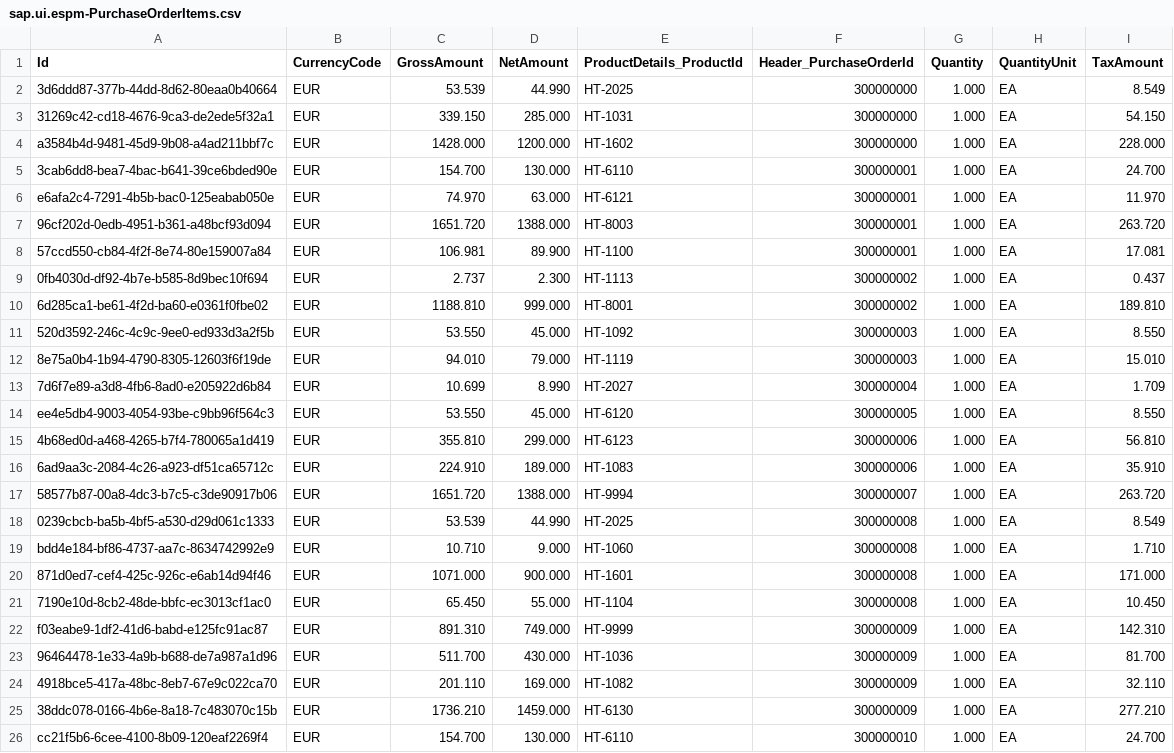
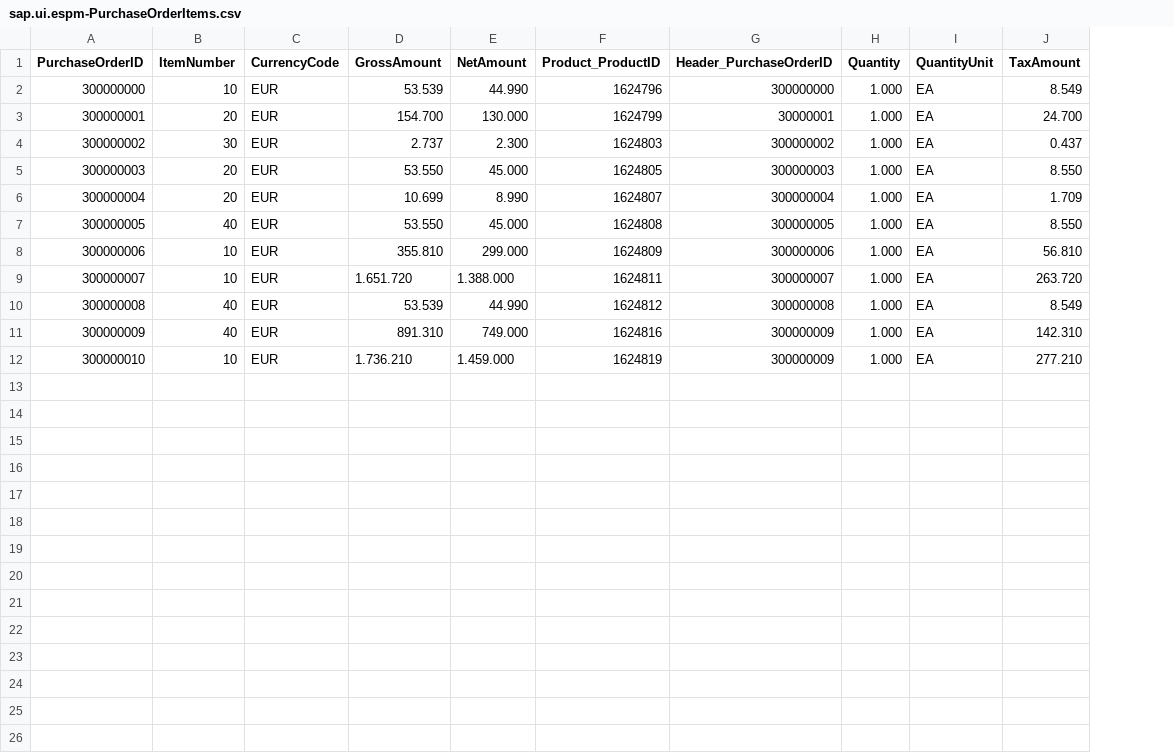
Before and after one commit to lirudayam/sap-teched-cap-inmemory-sample, a CSV file: db/data/sap.ui.espm-PurchaseOrderItems.csv, drawn as a sheet; removed rows and columns are numbered as before the commit, all else as after; the diff names each change by its address in the sheet, - before the commit and + after, or states it on an @@ line.

```diff
--- a/db/data/sap.ui.espm-PurchaseOrderItems.csv
+++ b/db/data/sap.ui.espm-PurchaseOrderItems.csv
-column A (Id), row 2: 3d6ddd87-377b-44dd-8d62-80eaa0b40664; row 5: 3cab6dd8-bea7-4bac-b641-39ce6bded90e; row 9: 0fb4030d-df92-4b7e-b585-8d9bec10f694; row 11: 520d3592-246c-4c9c-9ee0-ed933d3a2f5b; rows 13-15: 7d6f7e89-a3d8-4fb6-8ad0-e205922d6b84 | ee4e5db4-9003-4054-93be-c9bb96f564c3 | 4b68ed0d-a468-4265-b7f4-780065a1d419; rows 17-18: 58577b87-00a8-4dc3-b7c5-c3de90917b06 | 0239cbcb-ba5b-4bf5-a530-d29d061c1333; row 22: f03eabe9-1df2-41d6-babd-e125fc91ac87; row 25: 38ddc078-0166-4b6e-8a18-7c483070c15b
+column A (PurchaseOrderID), rows 2-12: 300000000 | 300000001 | 300000002 | 300000003 | 300000004 | 300000005 | 300000006 | 300000007 | 300000008 | 300000009 | 300000010
+column B (ItemNumber), rows 2-12: 10 | 20 | 30 | 20 | 20 | 40 | 10 | 10 | 40 | 40 | 10
-column E (ProductDetails_ProductId), row 2: HT-2025; row 5: HT-6110; row 9: HT-1113; row 11: HT-1092; rows 13-15: HT-2027 | HT-6120 | HT-6123; rows 17-18: HT-9994 | HT-2025; row 22: HT-9999; row 25: HT-6130
+column F (Product_ProductID), rows 2-12: 1624796 | 1624799 | 1624803 | 1624805 | 1624807 | 1624808 | 1624809 | 1624811 | 1624812 | 1624816 | 1624819
-G1: Header_PurchaseOrderId
+G1: Header_PurchaseOrderID
-row 3: 31269c42-cd18-4676-9ca3-de2ede5f32a1 | EUR | 339.150 | 285.000 | HT-1031 | 300000000 | 1.000 | EA | 54.150
-row 4: a3584b4d-9481-45d9-9b08-a4ad211bbf7c | EUR | 1428.000 | 1200.000 | HT-1602 | 300000000 | 1.000 | EA | 228.000
-G3 (Header_PurchaseOrderID): 300000001
+G3 (Header_PurchaseOrderID): 30000001
-row 6: e6afa2c4-7291-4b5b-bac0-125eabab050e | EUR | 74.970 | 63.000 | HT-6121 | 300000001 | 1.000 | EA | 11.970
-row 7: 96cf202d-0edb-4951-b361-a48bcf93d094 | EUR | 1651.720 | 1388.000 | HT-8003 | 300000001 | 1.000 | EA | 263.720
-row 8: 57ccd550-cb84-4f2f-8e74-80e159007a84 | EUR | 106.981 | 89.900 | HT-1100 | 300000001 | 1.000 | EA | 17.081
-row 10: 6d285ca1-be61-4f2d-ba60-e0361f0fbe02 | EUR | 1188.810 | 999.000 | HT-8001 | 300000002 | 1.000 | EA | 189.810
-row 12: 8e75a0b4-1b94-4790-8305-12603f6f19de | EUR | 94.010 | 79.000 | HT-1119 | 300000003 | 1.000 | EA | 15.010
-row 16: 6ad9aa3c-2084-4c26-a923-df51ca65712c | EUR | 224.910 | 189.000 | HT-1083 | 300000006 | 1.000 | EA | 35.910
-D9 (GrossAmount): 1651.720
+D9 (GrossAmount): 1.651.720
-E9 (NetAmount): 1388.000
+E9 (NetAmount): 1.388.000
-row 19: bdd4e184-bf86-4737-aa7c-8634742992e9 | EUR | 10.710 | 9.000 | HT-1060 | 300000008 | 1.000 | EA | 1.710
-row 20: 871d0ed7-cef4-425c-926c-e6ab14d94f46 | EUR | 1071.000 | 900.000 | HT-1601 | 300000008 | 1.000 | EA | 171.000
-row 21: 7190e10d-8cb2-48de-bbfc-ec3013cf1ac0 | EUR | 65.450 | 55.000 | HT-1104 | 300000008 | 1.000 | EA | 10.450
-row 23: 96464478-1e33-4a9b-b688-de7a987a1d96 | EUR | 511.700 | 430.000 | HT-1036 | 300000009 | 1.000 | EA | 81.700
-row 24: 4918bce5-417a-48bc-8eb7-67e9c022ca70 | EUR | 201.110 | 169.000 | HT-1082 | 300000009 | 1.000 | EA | 32.110
-D12 (GrossAmount): 1736.210
+D12 (GrossAmount): 1.736.210
-E12 (NetAmount): 1459.000
+E12 (NetAmount): 1.459.000
-row 26: cc21f5b6-6cee-4100-8b09-120eaf2269f4 | EUR | 154.700 | 130.000 | HT-6110 | 300000010 | 1.000 | EA | 24.700
```
Also changed, not shown: db/data/sap.ui.espm-Customers.csv, db/data/sap.ui.espm-ProductCategories.csv, 8 other files.
